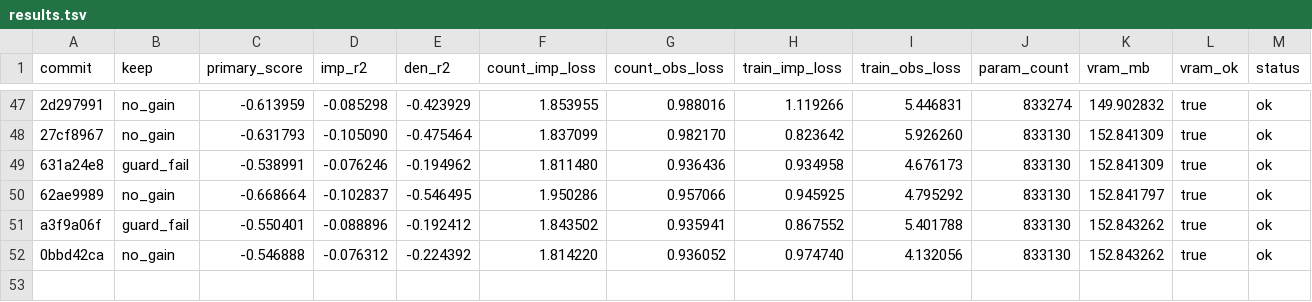
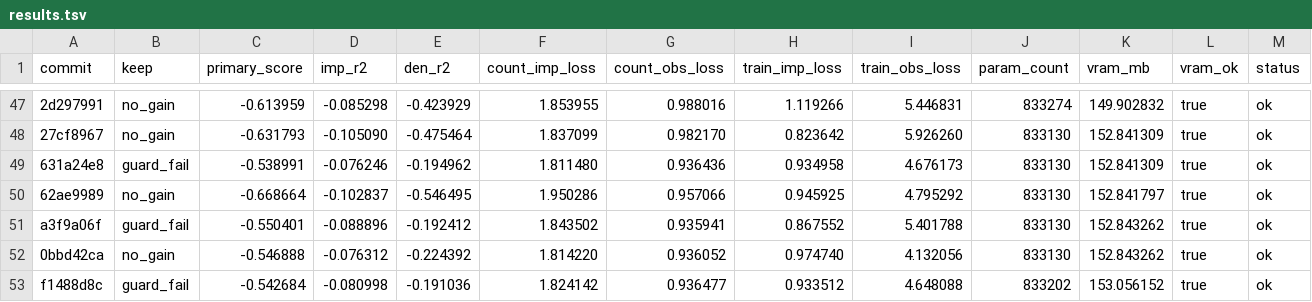
Before and after one commit to mehdiforoozandeh/CANDI, a TSV file: sandbox/autoresearch/june3/results.tsv, drawn as a sheet; only a part is shown, gaps mark what is left out; rows hold the shown columns only; the diff names each change by its address in the sheet, - before the commit and + after, or states it on an @@ line.

```diff
--- a/sandbox/autoresearch/june3/results.tsv
+++ b/sandbox/autoresearch/june3/results.tsv
+row 53: f1488d8c | guard_fail | -0.542684 | -0.080998 | -0.191036 | 1.824142 | 0.936477 | 0.933512 | 4.648088 | 833202 | 153.056152 | true | ok
```
Also changed, not shown: 1 other file.
